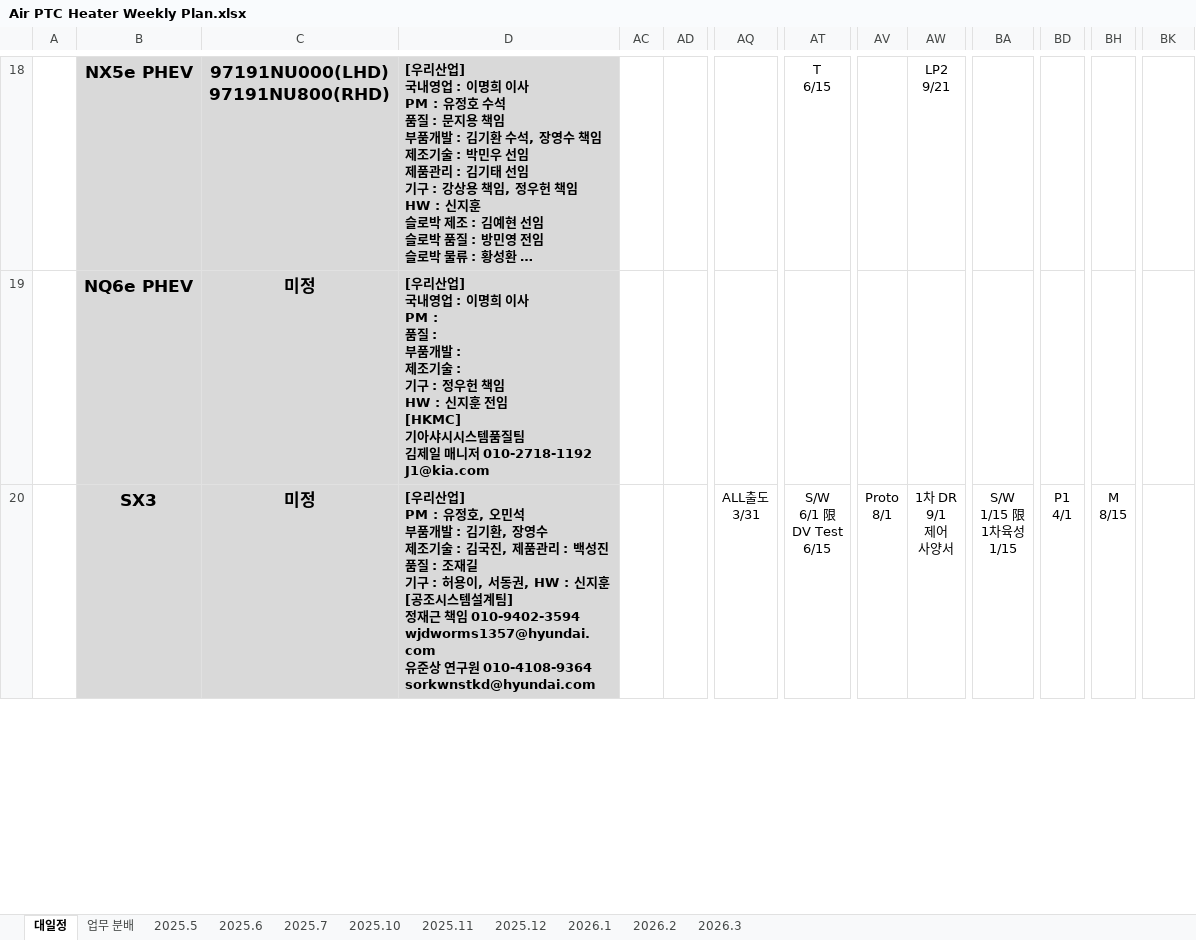
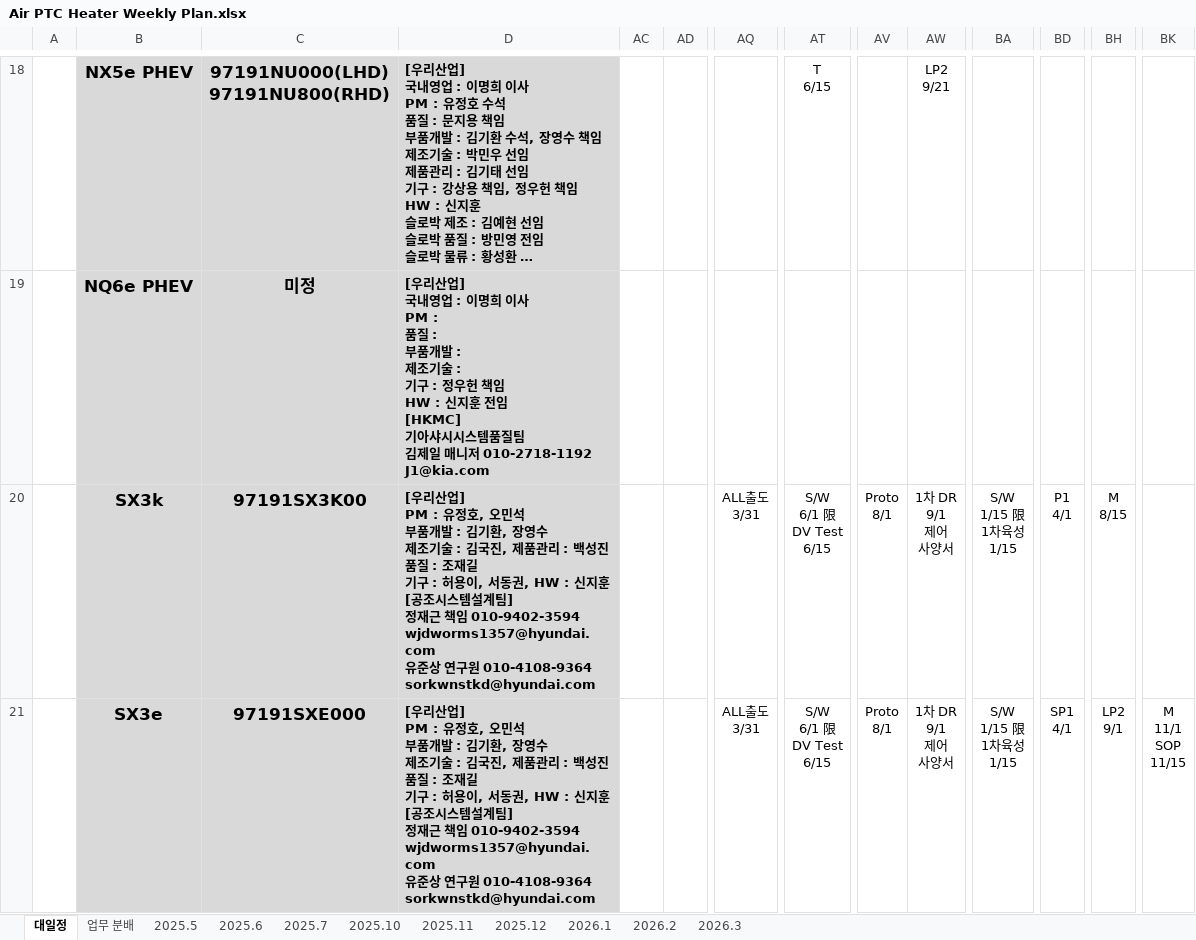
Before and after one commit to heats86/PTC_DOC, an Excel workbook: 1. 일정/1. Weekly Plan/Air PTC Heater Weekly Plan.xlsx, sheet 대일정, drawn as a sheet; only a part is shown, gaps mark what is left out; long unchanged cells end in …; values as stored, in another font and other column widths than the file's, no borders; charts and pictures not drawn; rows hold the shown columns only; ↵ is a line break in a cell; the diff covers the shown part only; the diff names each change by its address in the sheet, - before the commit and + after, or states it on an @@ line.

Commit message:
SX3 대일정 수정

```diff
--- a/1. 일정/1. Weekly Plan/Air PTC Heater Weekly Plan.xlsx (sheet 대일정)
+++ b/1. 일정/1. Weekly Plan/Air PTC Heater Weekly Plan.xlsx (sheet 대일정)
-B20: SX3
+B20: SX3k
-C20: 미정
+C20: 97191SX3K00
+row 21:  | SX3e | 97191SXE000 | [우리산업] ↵ PM : 유정호, 오민석 ↵ 부품개발 : 김기환, 장영수 ↵ 제조기술 : 김국진, 제품관리 : 백성진 ↵ 품질 : 조재길 ↵ 기구 : 허용이, 서동권, HW : 신지훈 ↵ [공조시스템설계팀] ↵ 정재근 책임 010-9402-3594 ↵ wjdworms1357@hyundai.com ↵ 유준상 연구원 010-4108-9364 ↵ sorkwnstkd@hyundai.com |  |  | ALL출도 ↵ 3/31 | S/W ↵ 6/1 限 ↵ DV Test ↵ 6/15 | Proto ↵ 8/1 | 1차 DR ↵ 9/1 ↵ 제어 ↵ 사양서 | S/W ↵ 1/15 限 ↵ 1차육성 ↵ 1/15 | SP1 ↵ 4/1 | LP2 ↵ 9/1 | M ↵ 11/1 ↵ SOP ↵ 11/15
```
Also changed, not shown: 2 edited cells elsewhere in this sheet, charts or pictures.
